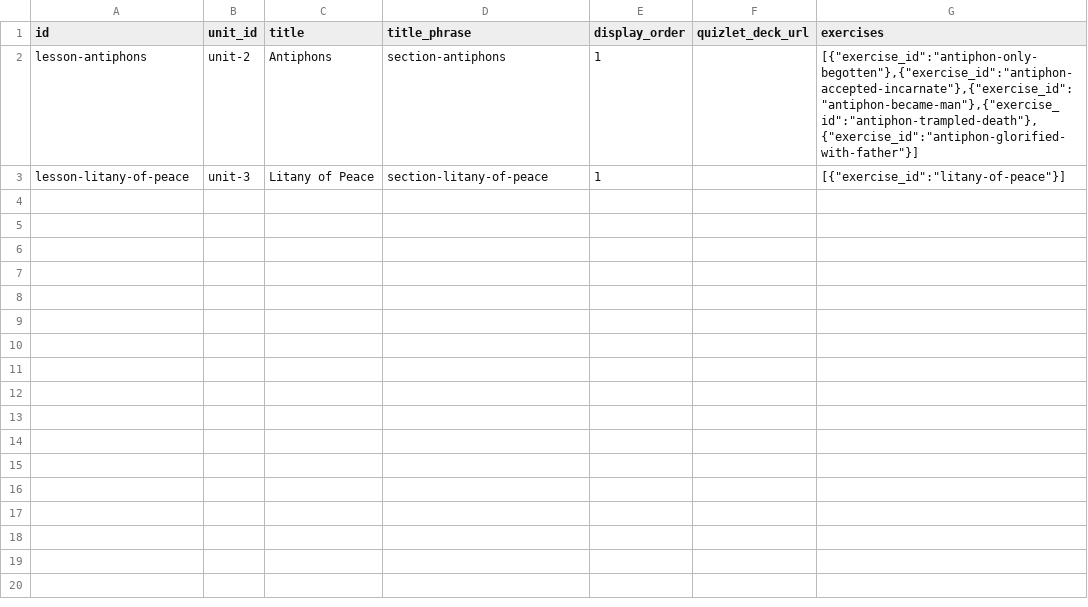
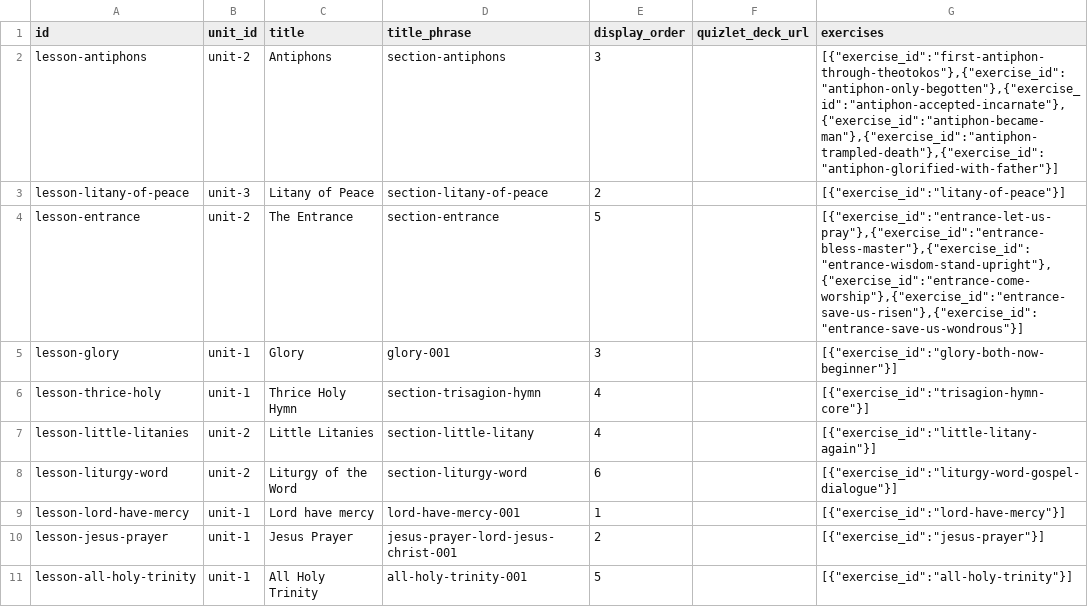
Before and after one commit to joseph-symeon/liturgical-arabic, a CSV file: src/data/source/lessons.csv, drawn as a sheet.

Commit message:
feat: Add CSV data sources for exercises, lessons, segments, phrases, and liturgy sections
- Introduced new CSV files for exercises, lessons, segments, phrases, and liturgy sections as the source of truth for application data.
- Updated README.md to document the structure and usage of the CSV files.
- Implemented data validation to ensure uniqueness and integrity of IDs across phrases, segments, exercises, lessons, and units.
- Removed deprecated HTML demo file for a cleaner codebase.
- Refactored Arabic text handling to accommodate changes in data structure.
- Enhanced YouTube API loading mechanism for better performance and reliability.

```diff
--- a/src/data/source/lessons.csv
+++ b/src/data/source/lessons.csv
@@ -1,3 +1,11 @@
 "id","unit_id","title","title_phrase","display_order","quizlet_deck_url","exercises"
-"lesson-antiphons","unit-2","Antiphons","section-antiphons","1","","[{""exercise_id"":""antiphon-only-begotten""},{""exercise_id"":""antiphon-accepted-incarnate""},{""exercise_id"":""antiphon-became-man""},{""exercise_id"":""antiphon-trampled-death""},{""exercise_id"":""antiphon-glorified-with-father""}]"
-"lesson-litany-of-peace","unit-3","Litany of Peace","section-litany-of-peace","1","","[{""exercise_id"":""litany-of-peace""}]"
+"lesson-antiphons","unit-2","Antiphons","section-antiphons","3","","[{""exercise_id"":""first-antiphon-through-theotokos""},{""exercise_id"":""antiphon-only-begotten""},{""exercise_id"":""antiphon-accepted-incarnate""},{""exercise_id"":""antiphon-became-man""},{""exercise_id"":""antiphon-trampled-death""},{""exercise_id"":""antiphon-glorified-with-father""}]"
+"lesson-litany-of-peace","unit-3","Litany of Peace","section-litany-of-peace","2","","[{""exercise_id"":""litany-of-peace""}]"
+"lesson-entrance","unit-2","The Entrance","section-entrance","5","","[{""exercise_id"":""entrance-let-us-pray""},{""exercise_id"":""entrance-bless-master""},{""exercise_id"":""entrance-wisdom-stand-upright""},{""exercise_id"":""entrance-come-worship""},{""exercise_id"":""entrance-save-us-risen""},{""exercise_id"":""entrance-save-us-wondrous""}]"
+"lesson-glory","unit-1","Glory","glory-001","3","","[{""exercise_id"":""glory-both-now-beginner""}]"
+"lesson-thrice-holy","unit-1","Thrice Holy Hymn","section-trisagion-hymn","4","","[{""exercise_id"":""trisagion-hymn-core""}]"
+"lesson-little-litanies","unit-2","Little Litanies","section-little-litany","4","","[{""exercise_id"":""little-litany-again""}]"
+"lesson-liturgy-word","unit-2","Liturgy of the Word","section-liturgy-word","6","","[{""exercise_id"":""liturgy-word-gospel-dialogue""}]"
+"lesson-lord-have-mercy","unit-1","Lord have mercy","lord-have-mercy-001","1","","[{""exercise_id"":""lord-have-mercy""}]"
+"lesson-jesus-prayer","unit-1","Jesus Prayer","jesus-prayer-lord-jesus-christ-001","2","","[{""exercise_id"":""jesus-prayer""}]"
+"lesson-all-holy-trinity","unit-1","All Holy Trinity","all-holy-trinity-001","5","","[{""exercise_id"":""all-holy-trinity""}]"
```
Also changed, not shown: src/data/source/exercises.csv, 22 other files.
